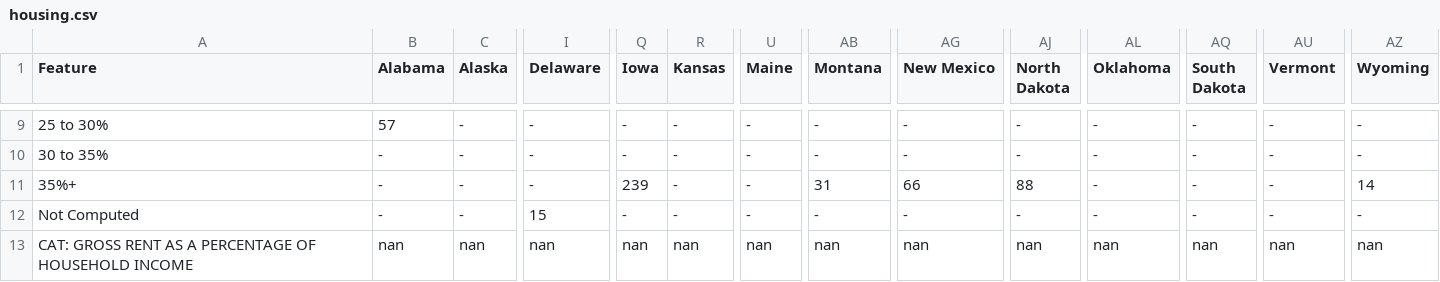
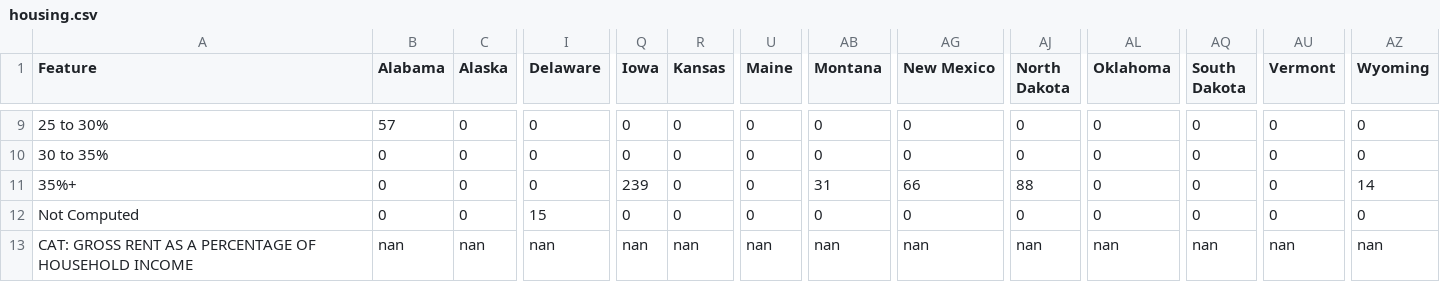
Before and after one commit to bpda-research-division/brazilian-population-app-digaai, a CSV file: resources/housing.csv, drawn as a sheet; only a part is shown, gaps mark what is left out; the diff covers the shown part only; the diff names each change by its address in the sheet, - before the commit and + after, or states it on an @@ line.

```diff
--- a/resources/housing.csv
+++ b/resources/housing.csv
-C9:C12 (Alaska): -
+C9:C12 (Alaska): 0
-I9:I11 (Delaware): -
+I9:I11 (Delaware): 0
-Q9:Q10 (Iowa): -
+Q9:Q10 (Iowa): 0
-R9:R12 (Kansas): -
+R9:R12 (Kansas): 0
-U9:U12 (Maine): -
+U9:U12 (Maine): 0
-AB9:AB10 (Montana): -
+AB9:AB10 (Montana): 0
-AG9:AG10 (New Mexico): -
+AG9:AG10 (New Mexico): 0
-AJ9:AJ10 (North Dakota): -
+AJ9:AJ10 (North Dakota): 0
-AL9:AL12 (Oklahoma): -
+AL9:AL12 (Oklahoma): 0
-AQ9:AQ12 (South Dakota): -
+AQ9:AQ12 (South Dakota): 0
-AU9:AU12 (Vermont): -
+AU9:AU12 (Vermont): 0
-AZ9:AZ10 (Wyoming): -
+AZ9:AZ10 (Wyoming): 0
-B10:B12 (Alabama): -
+B10:B12 (Alabama): 0
-Q12 (Iowa): -
+Q12 (Iowa): 0
-AB12 (Montana): -
+AB12 (Montana): 0
-AG12 (New Mexico): -
+AG12 (New Mexico): 0
-AJ12 (North Dakota): -
+AJ12 (North Dakota): 0
-AZ12 (Wyoming): -
+AZ12 (Wyoming): 0
```
Also changed, not shown: 90 edited cells elsewhere in this file.
